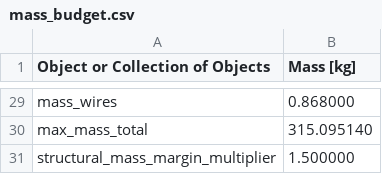
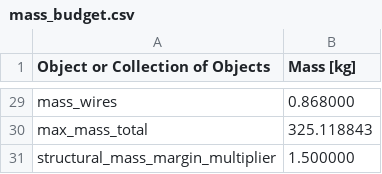
Before and after one commit to peterdsharpe/DawnDesignTool, a CSV file: outputs/mass_budget.csv, drawn as a sheet; only a part is shown, gaps mark what is left out; the diff covers the shown part only; the diff names each change by its address in the sheet, - before the commit and + after, or states it on an @@ line.

```diff
--- a/outputs/mass_budget.csv
+++ b/outputs/mass_budget.csv
-B30 (Mass [kg]): 315.095140
+B30 (Mass [kg]): 325.118843
```
Also changed, not shown: 22 edited cells elsewhere in this file, outputs/geometry.csv, 13 other files.
